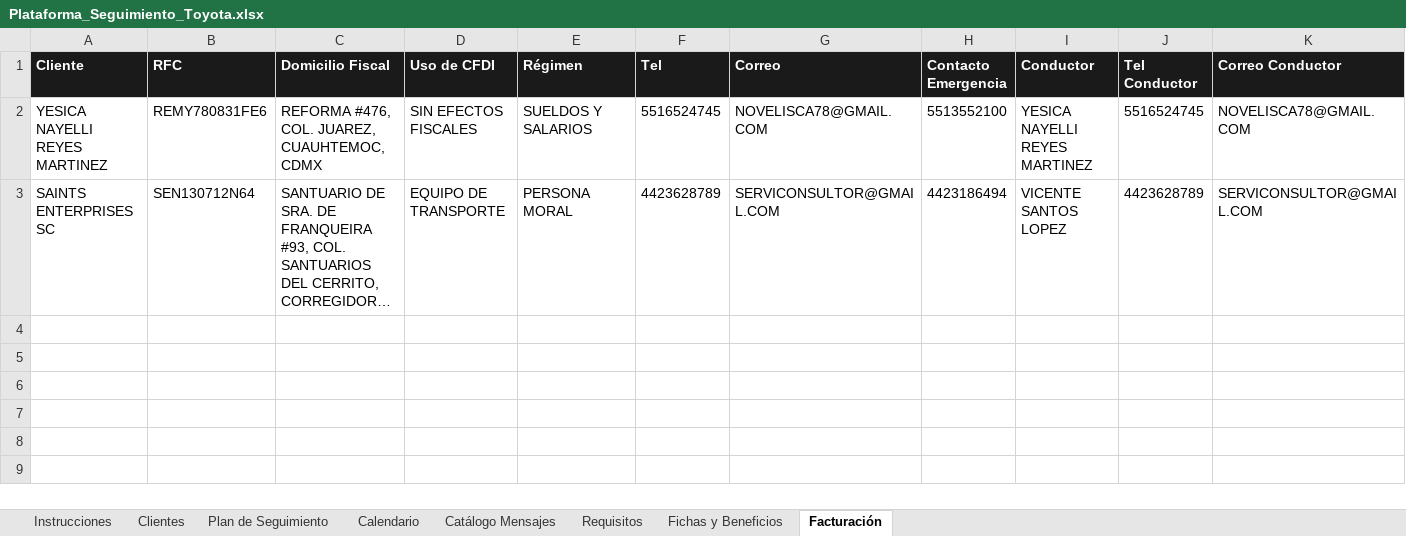
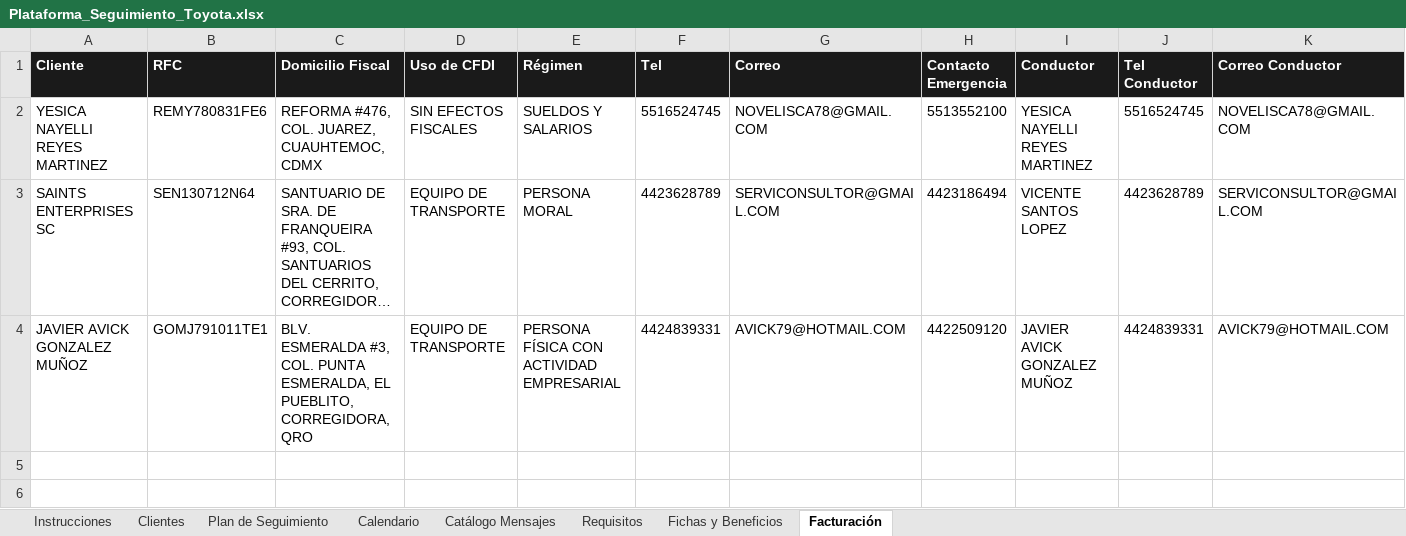
Before and after one commit to alexestradabarrera-ui/Automatizaci-n-datos-fact, an Excel workbook: data/Plataforma_Seguimiento_Toyota.xlsx, sheet Facturación, drawn as a sheet; only a part is shown; the shorter side is filled out with more unchanged rows; long unchanged cells end in …; values as stored, in another font and other column widths than the file's, no borders; removed rows and columns are numbered as before the commit, all else as after; rows hold the shown columns only; the diff names each change by its address in the sheet, - before the commit and + after, or states it on an @@ line.

Commit message:
Nuevo cliente: JAVIER AVICK GONZALEZ MUÑOZ

```diff
--- a/data/Plataforma_Seguimiento_Toyota.xlsx (sheet Facturación)
+++ b/data/Plataforma_Seguimiento_Toyota.xlsx (sheet Facturación)
-row 4: (empty)
+row 4: JAVIER AVICK GONZALEZ MUÑOZ | GOMJ791011TE1 | BLV. ESMERALDA #3, COL. PUNTA ESMERALDA, EL PUEBLITO, CORREGIDORA, QRO | EQUIPO DE TRANSPORTE | PERSONA FÍSICA CON ACTIVIDAD EMPRESARIAL | 4424839331 | AVICK79@HOTMAIL.COM | 4422509120 | JAVIER AVICK GONZALEZ MUÑOZ | 4424839331 | AVICK79@HOTMAIL.COM
```
Also changed, not shown: sheet Clientes.
